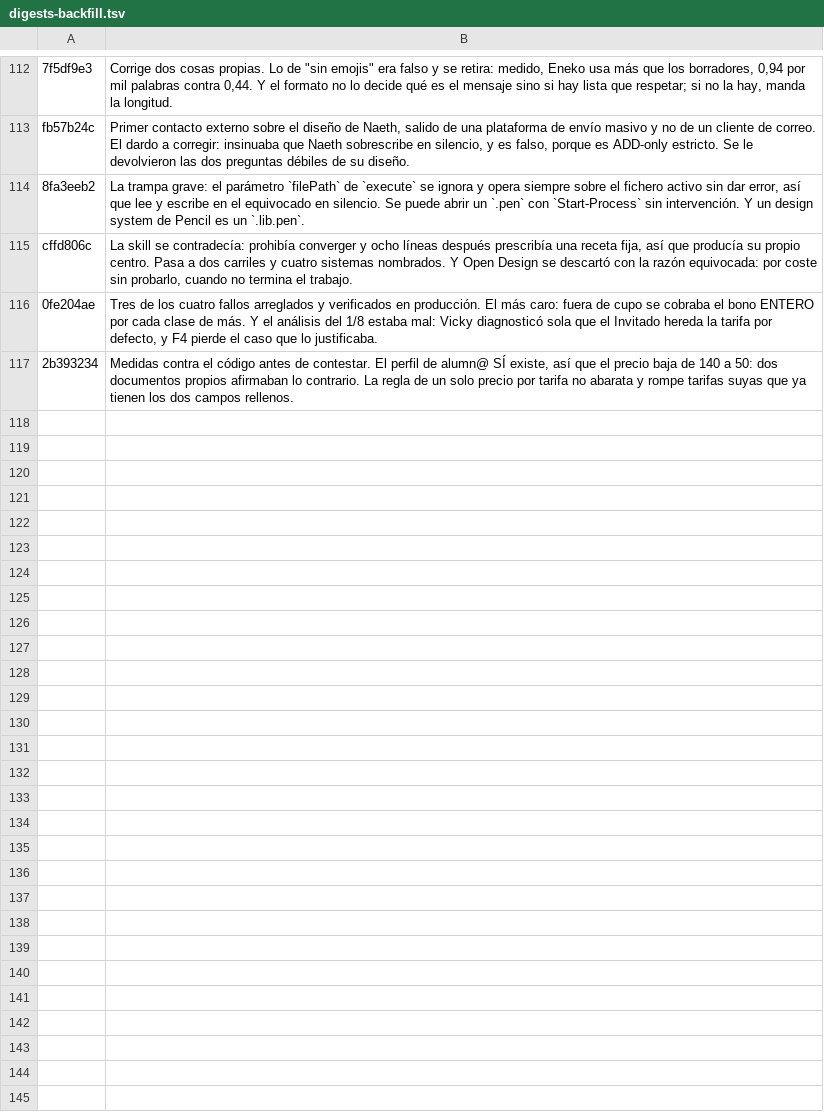
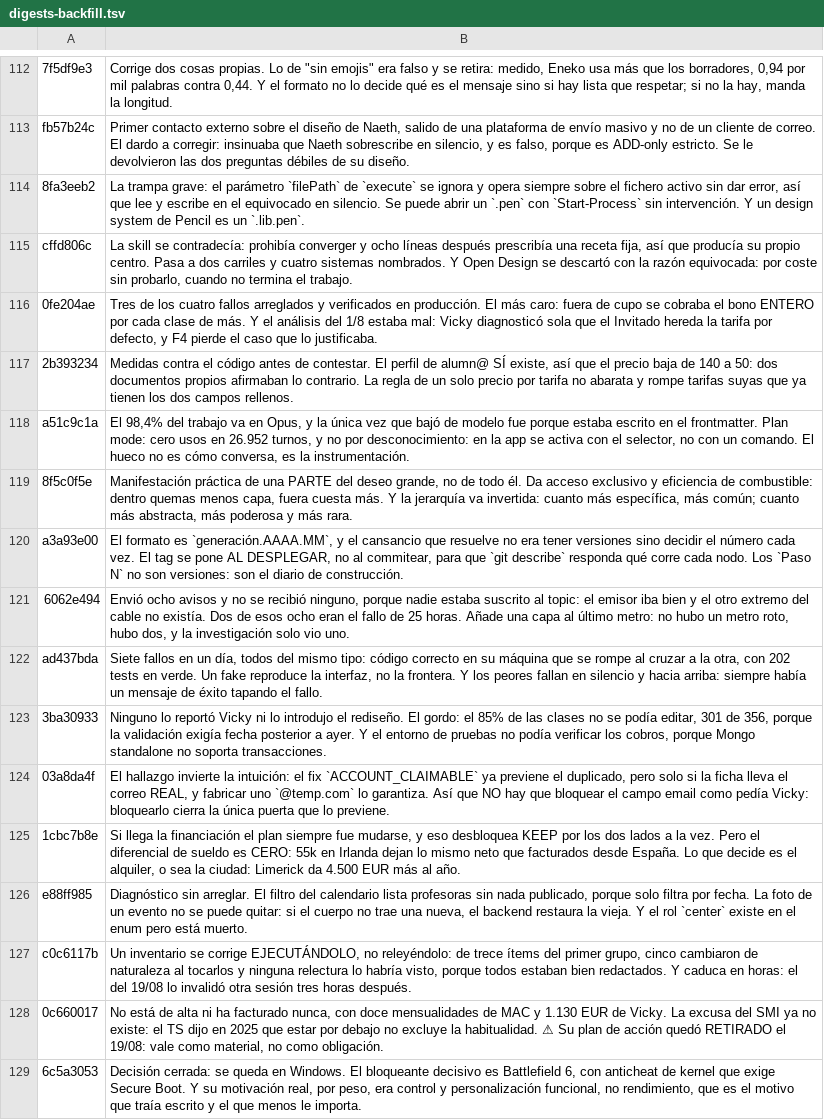
Before and after one commit to Enraxk/naeth, a TSV file: docs/plan/digests-backfill.tsv, drawn as a sheet; only a part is shown, gaps mark what is left out; the diff names each change by its address in the sheet, - before the commit and + after, or states it on an @@ line.

Commit message:
Tercera tanda de G2: 142 de 477, y una nota caducada de otra clase
G2 va por 39 de 209.

La séptima del registro es distinta a las seis anteriores: 0c660017 no está
superada entera, solo su PLAN. Eneko cerró el caso fiscal el 19/08 por decisión
y retiró el plan de cuatro pasos y el reloj del art. 27, pero esa misma decisión
dice que la investigación sigue valiendo como material. No es candidata a
tombstone, y su digest lo avisa en vez de callarlo.

```diff
--- a/docs/plan/digests-backfill.tsv
+++ b/docs/plan/digests-backfill.tsv
+row 118: a51c9c1a | El 98,4% del trabajo va en Opus, y la única vez que bajó de modelo fue porque estaba escrito en el frontmatter. Plan mode: cero usos en 26.952 turnos, y no por desconocimiento: en la app se activa con el selector, no con un comando. El hueco no es cómo conversa, es la instrumentación.
+row 119: 8f5c0f5e | Manifestación práctica de una PARTE del deseo grande, no de todo él. Da acceso exclusivo y eficiencia de combustible: dentro quemas menos capa, fuera cuesta más. Y la jerarquía va invertida: cuanto más específica, más común; cuanto más abstracta, más poderosa y más rara.
+row 120: a3a93e00 | El formato es `generación.AAAA.MM`, y el cansancio que resuelve no era tener versiones sino decidir el número cada vez. El tag se pone AL DESPLEGAR, no al commitear, para que `git describe` responda qué corre cada nodo. Los `Paso N` no son versiones: son el diario de construcción.
+row 121: 6062e494 | Envió ocho avisos y no se recibió ninguno, porque nadie estaba suscrito al topic: el emisor iba bien y el otro extremo del cable no existía. Dos de esos ocho eran el fallo de 25 horas. Añade una capa al último metro: no hubo un metro roto, hubo dos, y la investigación solo vio uno.
+row 122: ad437bda | Siete fallos en un día, todos del mismo tipo: código correcto en su máquina que se rompe al cruzar a la otra, con 202 tests en verde. Un fake reproduce la interfaz, no la frontera. Y los peores fallan en silencio y hacia arriba: siempre había un mensaje de éxito tapando el fallo.
+row 123: 3ba30933 | Ninguno lo reportó Vicky ni lo introdujo el rediseño. El gordo: el 85% de las clases no se podía editar, 301 de 356, porque la validación exigía fecha posterior a ayer. Y el entorno de pruebas no podía verificar los cobros, porque Mongo standalone no soporta transacciones.
+row 124: 03a8da4f | El hallazgo invierte la intuición: el fix `ACCOUNT_CLAIMABLE` ya previene el duplicado, pero solo si la ficha lleva el correo REAL, y fabricar uno `@temp.com` lo garantiza. Así que NO hay que bloquear el campo email como pedía Vicky: bloquearlo cierra la única puerta que lo previene.
+row 125: 1cbc7b8e | Si llega la financiación el plan siempre fue mudarse, y eso desbloquea KEEP por los dos lados a la vez. Pero el diferencial de sueldo es CERO: 55k en Irlanda dejan lo mismo neto que facturados desde España. Lo que decide es el alquiler, o sea la ciudad: Limerick da 4.500 EUR más al año.
+row 126: e88ff985 | Diagnóstico sin arreglar. El filtro del calendario lista profesoras sin nada publicado, porque solo filtra por fecha. La foto de un evento no se puede quitar: si el cuerpo no trae una nueva, el backend restaura la vieja. Y el rol `center` existe en el enum pero está muerto.
+row 127: c0c6117b | Un inventario se corrige EJECUTÁNDOLO, no releyéndolo: de trece ítems del primer grupo, cinco cambiaron de naturaleza al tocarlos y ninguna relectura lo habría visto, porque todos estaban bien redactados. Y caduca en horas: el del 19/08 lo invalidó otra sesión tres horas después.
+row 128: 0c660017 | No está de alta ni ha facturado nunca, con doce mensualidades de MAC y 1.130 EUR de Vicky. La excusa del SMI ya no existe: el TS dijo en 2025 que estar por debajo no excluye la habitualidad. ⚠ Su plan de acción quedó RETIRADO el 19/08: vale como material, no como obligación.
+row 129: 6c5a3053 | Decisión cerrada: se queda en Windows. El bloqueante decisivo es Battlefield 6, con anticheat de kernel que exige Secure Boot. Y su motivación real, por peso, era control y personalización funcional, no rendimiento, que es el motivo que traía escrito y el que menos le importa.
```
Also changed, not shown: 2 other files.
